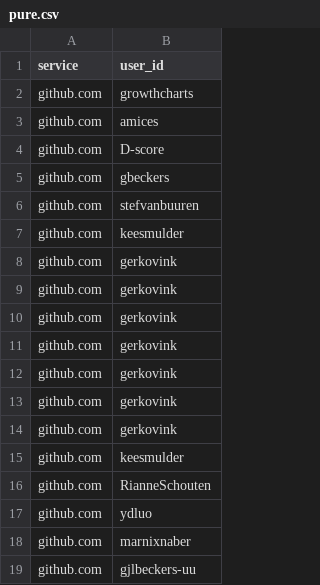
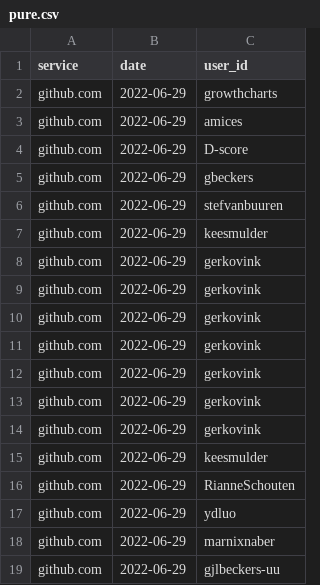
Before and after one commit to UtrechtUniversity/SWORDS-UU, a CSV file: collect_users/methods/pure/results/pure.csv, drawn as a sheet; the diff names each change by its address in the sheet, - before the commit and + after, or states it on an @@ line.

```diff
--- a/collect_users/methods/pure/results/pure.csv
+++ b/collect_users/methods/pure/results/pure.csv
+column B (date), rows 2-19: all 2022-06-29
```
Also changed, not shown: collect_users/methods/github_search/results/github_search_topic.csv, collect_users/methods/github_search/results/github_search_users.csv, 1 other file.
